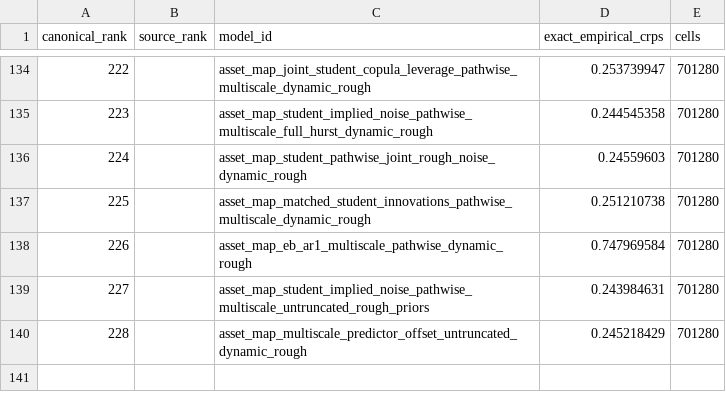
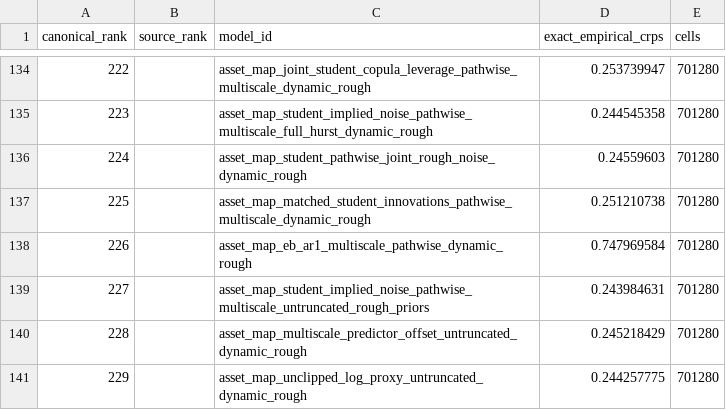
Before and after one commit to Hutch2064/Simfolio-Forecasting-Methodology, a CSV file: src/simfolio_forecasting_methodology/resources/catalogs/canonical_175_part2.csv, drawn as a sheet; only a part is shown, gaps mark what is left out.

Commit message:
Record unclipped rough panel and validate continuous innovation normalization

```diff
--- a/src/simfolio_forecasting_methodology/resources/catalogs/canonical_175_part2.csv
+++ b/src/simfolio_forecasting_methodology/resources/catalogs/canonical_175_part2.csv
@@ -140 +140,2 @@ canonical_rank,source_rank,model_id,exact_empirical_crps,cells
 228,,asset_map_multiscale_predictor_offset_untruncated_dynamic_rough,0.245218429,701280
+229,,asset_map_unclipped_log_proxy_untruncated_dynamic_rough,0.244257775,701280
```
Also changed, not shown: 20 other files.
